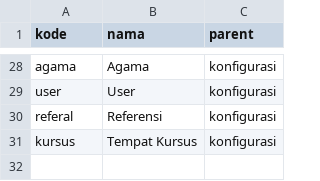
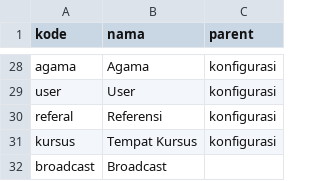
Before and after one commit to jimmyadrian7/bimbel, a CSV file: data/csv/menu.csv, drawn as a sheet; only a part is shown, gaps mark what is left out; the diff names each change by its address in the sheet, - before the commit and + after, or states it on an @@ line.

```diff
--- a/data/csv/menu.csv
+++ b/data/csv/menu.csv
+row 32: broadcast | Broadcast
```
Also changed, not shown: data/csv/role_menu.csv, 54 other files.
